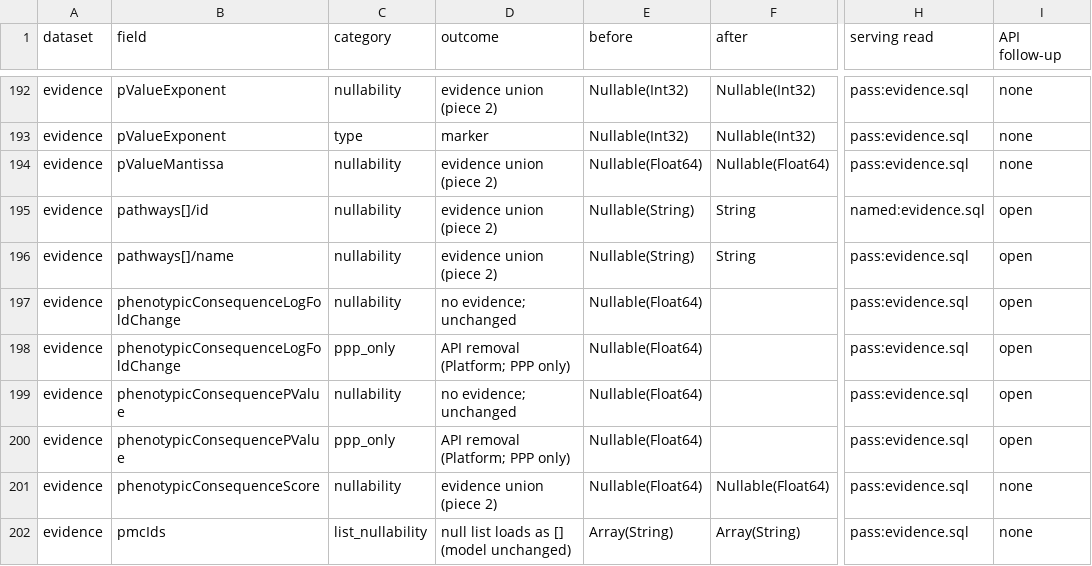
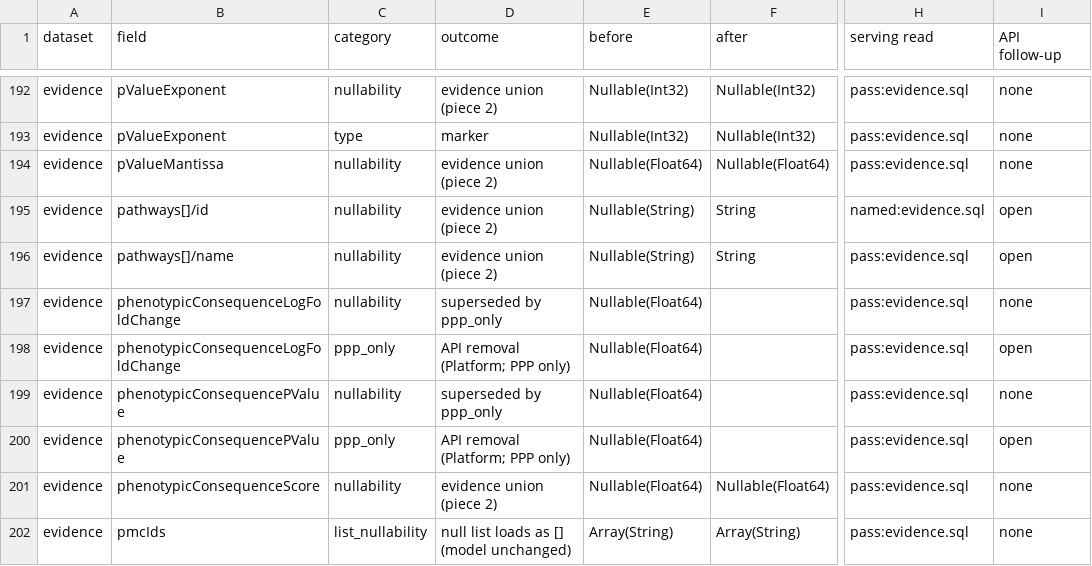
Before and after one commit to opentargets/pipeline, a CSV file: pos/docs/phase5_register.csv, drawn as a sheet; only a part is shown, gaps mark what is left out; the diff covers the shown part only; the diff names each change by its address in the sheet, - before the commit and + after, or states it on an @@ line.

Commit message:
pos: freeze the register's inputs and mark superseded PPP-only rows

```diff
--- a/pos/docs/phase5_register.csv
+++ b/pos/docs/phase5_register.csv
-D197 (outcome): no evidence; unchanged
+D197 (outcome): superseded by ppp_only
-I197 (API follow-up): open
+I197 (API follow-up): none
-D199 (outcome): no evidence; unchanged
+D199 (outcome): superseded by ppp_only
-I199 (API follow-up): open
+I199 (API follow-up): none
```
Also changed, not shown: 32 edited cells elsewhere in this file, 7 other files.
